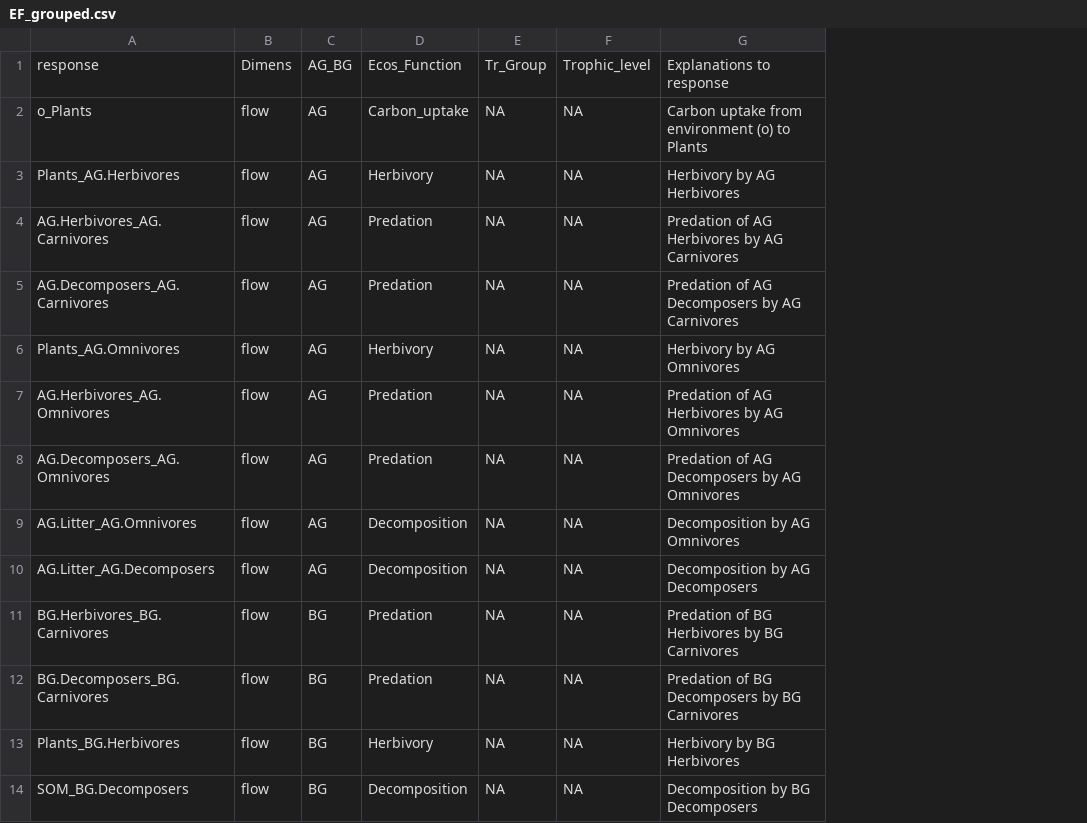
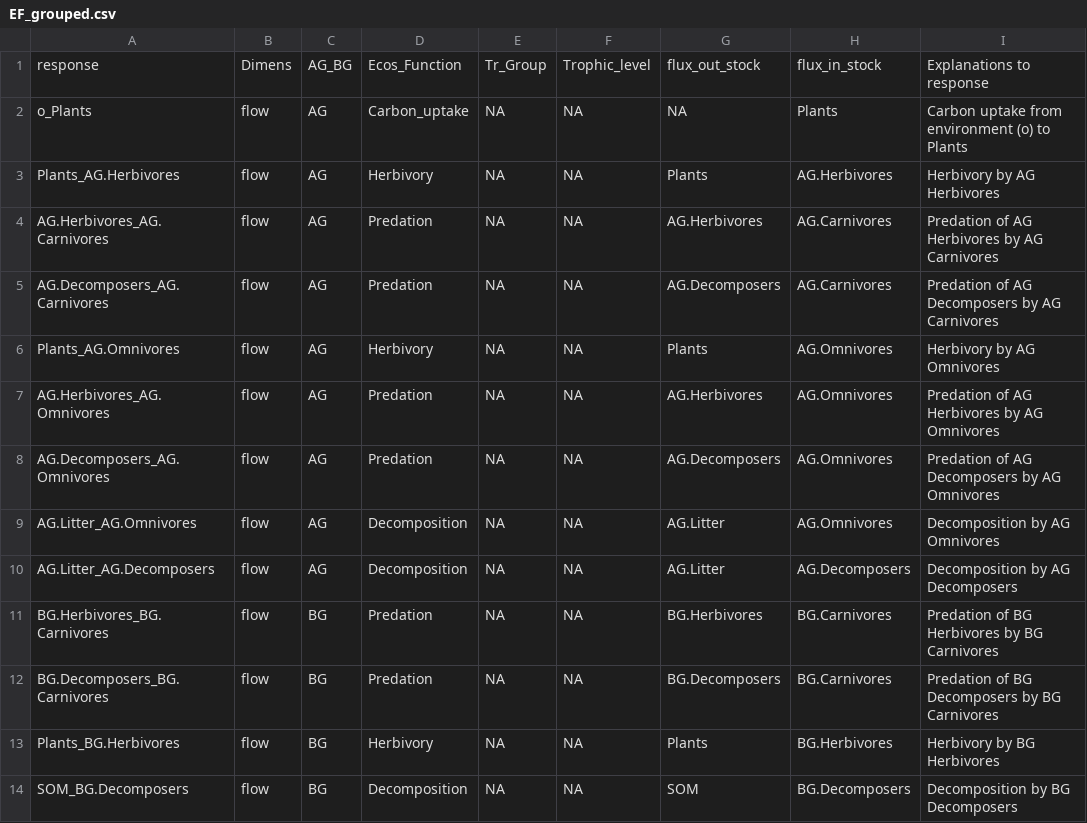
Before and after one commit to oksanabuzh/MultitrBEF_JenaExperiment, a CSV file: Data/EF_grouped.csv, drawn as a sheet; only a part is shown; the diff names each change by its address in the sheet, - before the commit and + after, or states it on an @@ line.

```diff
--- a/Data/EF_grouped.csv
+++ b/Data/EF_grouped.csv
+column G, rows 1-14: flux_out_stock | NA | Plants | AG.Herbivores | AG.Decomposers | Plants | AG.Herbivores | AG.Decomposers | AG.Litter | AG.Litter | BG.Herbivores | BG.Decomposers | Plants | SOM
+column H, rows 1-14: flux_in_stock | Plants | AG.Herbivores | AG.Carnivores | AG.Carnivores | AG.Omnivores | AG.Omnivores | AG.Omnivores | AG.Omnivores | AG.Decomposers | BG.Carnivores | BG.Carnivores | BG.Herbivores | BG.Decomposers
```
Also changed, not shown: 18 other files.
